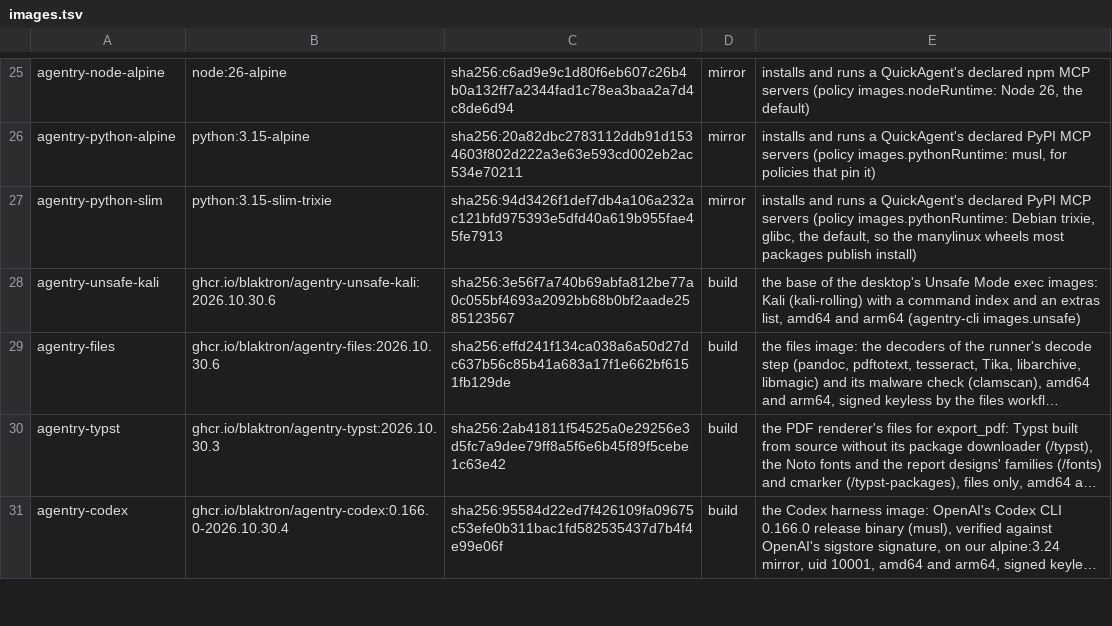
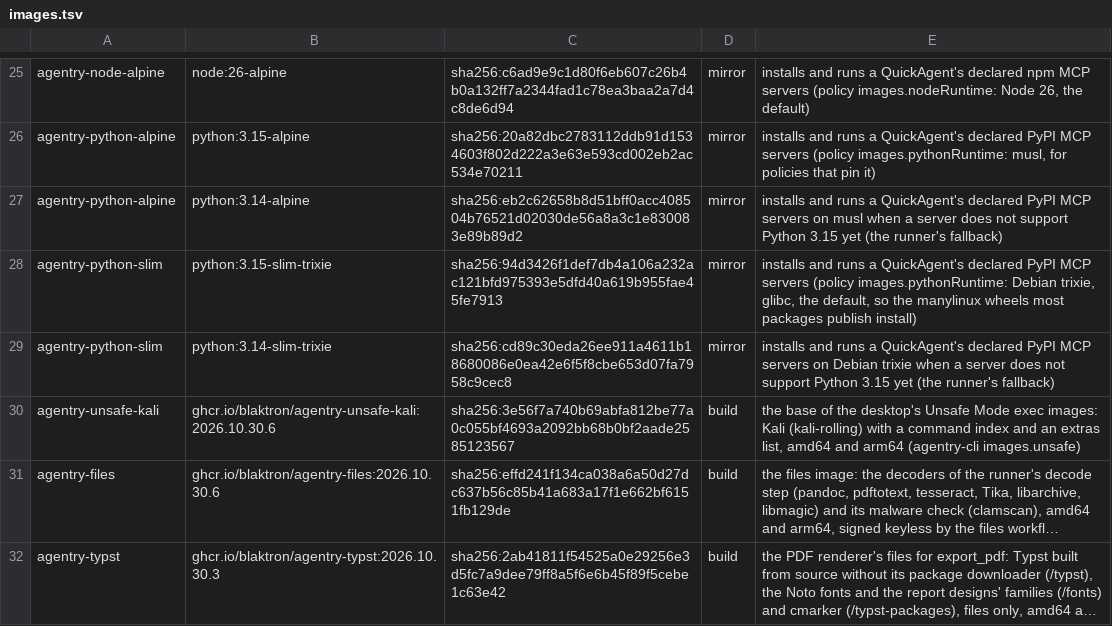
Before and after one commit to blaktron/agentry-dockerimages, a TSV file: images.tsv, drawn as a sheet; only a part is shown, gaps mark what is left out; the shorter side is filled out with more unchanged rows; long unchanged cells end in ….

```diff
--- a/images.tsv
+++ b/images.tsv
@@ -26,3 +26,5 @@ agentry-node-alpine	node:26-alpine	sha256:c6ad9e9c1d80f6eb607c26b4b0a132ff7a2344
 agentry-python-alpine	python:3.15-alpine	sha256:20a82dbc2783112ddb91d1534603f802d222a3e63e593cd002eb2ac534e70211	mirror	installs and runs a QuickAgent's declared PyPI MCP servers (policy images.pythonRuntime: musl, for policies that pin it)
+agentry-python-alpine	python:3.14-alpine	sha256:eb2c62658b8d51bff0acc408504b76521d02030de56a8a3c1e830083e89b89d2	mirror	installs and runs a QuickAgent's declared PyPI MCP servers on musl when a server does not support Python 3.15 yet (the runner's fallback)
 agentry-python-slim	python:3.15-slim-trixie	sha256:94d3426f1def7db4a106a232ac121bfd975393e5dfd40a619b955fae45fe7913	mirror	installs and runs a QuickAgent's declared PyPI MCP servers (policy images.pythonRuntime: Debian trixie, glibc, the default, so the manylinux wheels most packages publish install)
+agentry-python-slim	python:3.14-slim-trixie	sha256:cd89c30eda26ee911a4611b18680086e0ea42e6f5f8cbe653d07fa7958c9cec8	mirror	installs and runs a QuickAgent's declared PyPI MCP servers on Debian trixie when a server does not support Python 3.15 yet (the runner's fallback)
 agentry-unsafe-kali	ghcr.io/blaktron/agentry-unsafe-kali:2026.10.30.6	sha256:3e56f7a740b69abfa812be77a0c055bf4693a2092bb68b0bf2aade2585123567	build	the base of the desktop's Unsafe Mode exec images: Kali (kali-rolling) with a command index and an extras list, amd64 and arm64 (agentry-cli images.unsafe)
```
Also changed, not shown: 2 other files.
